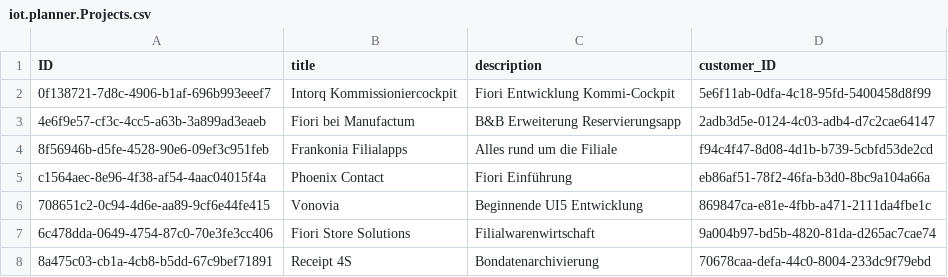
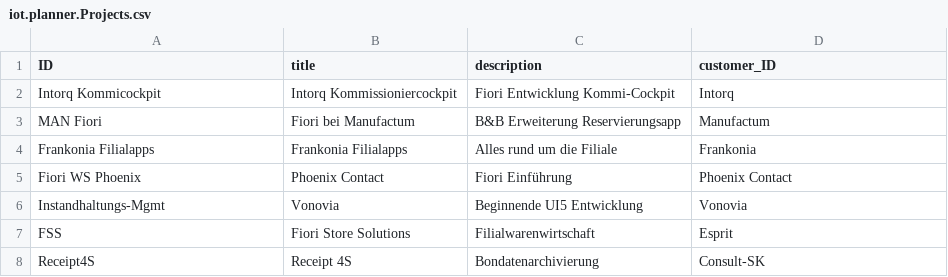
Before and after one commit to iot-gmbh/backend-json-model, a CSV file: db/data/iot.planner.Projects.csv, drawn as a sheet.

```diff
--- a/db/data/iot.planner.Projects.csv
+++ b/db/data/iot.planner.Projects.csv
@@ -1,8 +1,8 @@
 ID;title;description;customer_ID
-0f138721-7d8c-4906-b1af-696b993eeef7;Intorq Kommissioniercockpit;Fiori Entwicklung Kommi-Cockpit;5e6f11ab-0dfa-4c18-95fd-5400458d8f99
-4e6f9e57-cf3c-4cc5-a63b-3a899ad3eaeb;Fiori bei Manufactum;B&B Erweiterung Reservierungsapp;2adb3d5e-0124-4c03-adb4-d7c2cae64147
-8f56946b-d5fe-4528-90e6-09ef3c951feb;Frankonia Filialapps;Alles rund um die Filiale;f94c4f47-8d08-4d1b-b739-5cbfd53de2cd
-c1564aec-8e96-4f38-af54-4aac04015f4a;Phoenix Contact;Fiori Einführung;eb86af51-78f2-46fa-b3d0-8bc9a104a66a
-708651c2-0c94-4d6e-aa89-9cf6e44fe415;Vonovia;Beginnende UI5 Entwicklung;869847ca-e81e-4fbb-a471-2111da4fbe1c
-6c478dda-0649-4754-87c0-70e3fe3cc406;Fiori Store Solutions;Filialwarenwirtschaft;9a004b97-bd5b-4820-81da-d265ac7cae74
-8a475c03-cb1a-4cb8-b5dd-67c9bef71891;Receipt 4S;Bondatenarchivierung;70678caa-defa-44c0-8004-233dc9f79ebd
+Intorq Kommicockpit;Intorq Kommissioniercockpit;Fiori Entwicklung Kommi-Cockpit;Intorq
+MAN Fiori;Fiori bei Manufactum;B&B Erweiterung Reservierungsapp;Manufactum
+Frankonia Filialapps;Frankonia Filialapps;Alles rund um die Filiale;Frankonia
+Fiori WS Phoenix;Phoenix Contact;Fiori Einführung;Phoenix Contact
+Instandhaltungs-Mgmt;Vonovia;Beginnende UI5 Entwicklung;Vonovia
+FSS;Fiori Store Solutions;Filialwarenwirtschaft;Esprit
+Receipt4S;Receipt 4S;Bondatenarchivierung;Consult-SK
```
Also changed, not shown: db/data/iot.planner.Customers.csv, db/data/iot.planner.Tasks.csv, 5 other files.
